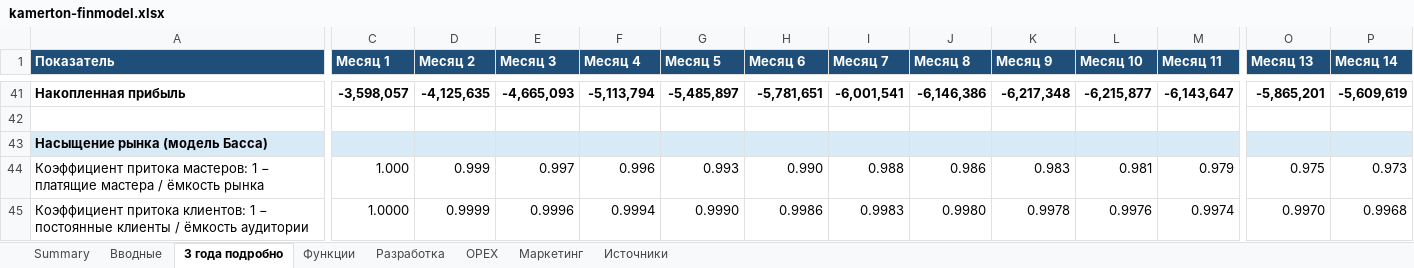
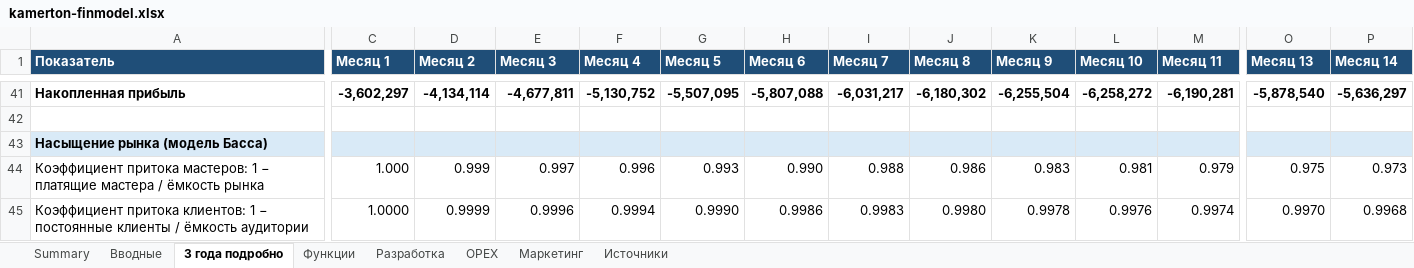
Before and after one commit to belyaevartemg-sudo/ritm, an Excel workbook: kamerton-finmodel.xlsx, sheet 3 года подробно, drawn as a sheet; only a part is shown, gaps mark what is left out; values as stored, in another font and other column widths than the file's, no borders; charts and pictures and conditional formats not drawn; the diff covers the shown part only; the diff names each change by its address in the sheet, - before the commit and + after, or states it on an @@ line.

```diff
--- a/kamerton-finmodel.xlsx (sheet 3 года подробно)
+++ b/kamerton-finmodel.xlsx (sheet 3 года подробно)
-C41 (Месяц 1): -3,598,057
+C41 (Месяц 1): -3,602,297
-D41 (Месяц 2): -4,125,635
+D41 (Месяц 2): -4,134,114
-E41 (Месяц 3): -4,665,093
+E41 (Месяц 3): -4,677,811
-F41 (Месяц 4): -5,113,794
+F41 (Месяц 4): -5,130,752
-G41 (Месяц 5): -5,485,897
+G41 (Месяц 5): -5,507,095
-H41 (Месяц 6): -5,781,651
+H41 (Месяц 6): -5,807,088
-I41 (Месяц 7): -6,001,541
+I41 (Месяц 7): -6,031,217
-J41 (Месяц 8): -6,146,386
+J41 (Месяц 8): -6,180,302
-K41 (Месяц 9): -6,217,348
+K41 (Месяц 9): -6,255,504
-L41 (Месяц 10): -6,215,877
+L41 (Месяц 10): -6,258,272
-M41 (Месяц 11): -6,143,647
+M41 (Месяц 11): -6,190,281
-O41 (Месяц 13): -5,865,201
+O41 (Месяц 13): -5,878,540
-P41 (Месяц 14): -5,609,619
+P41 (Месяц 14): -5,636,297
```
Also changed, not shown: 1 added row, 1 removed row and 92 edited cells elsewhere in this sheet, sheet Summary, charts or pictures.
